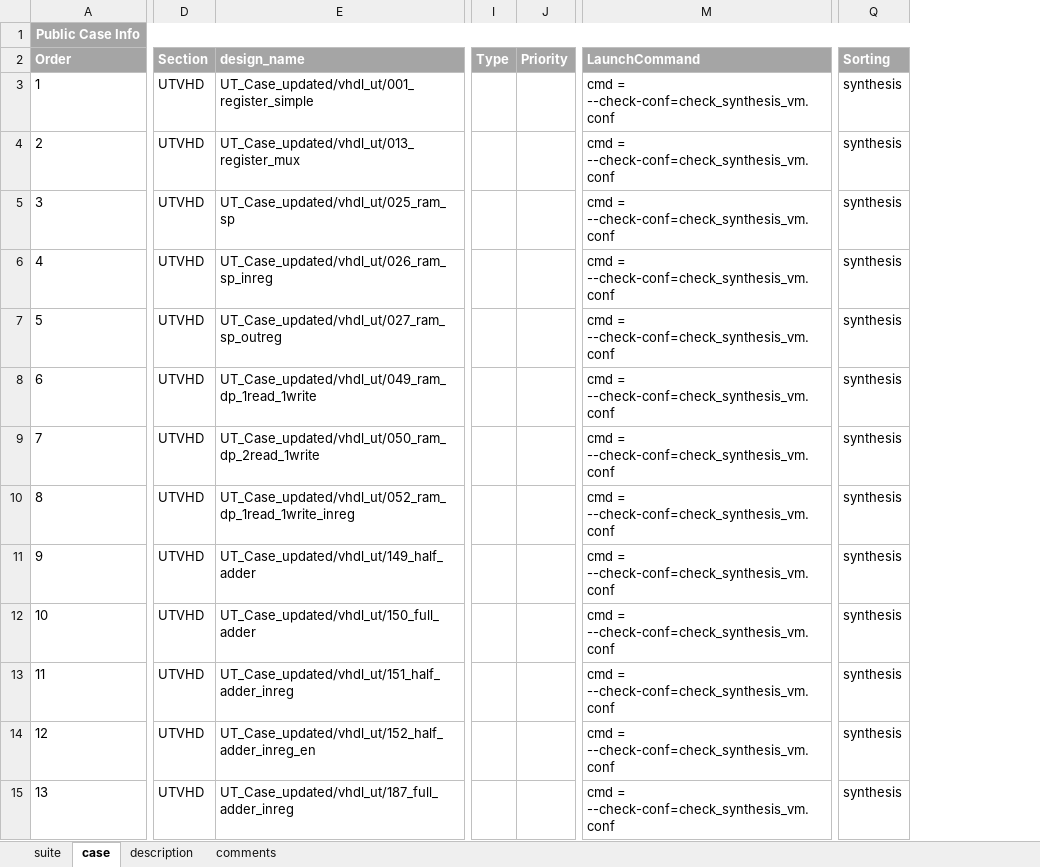
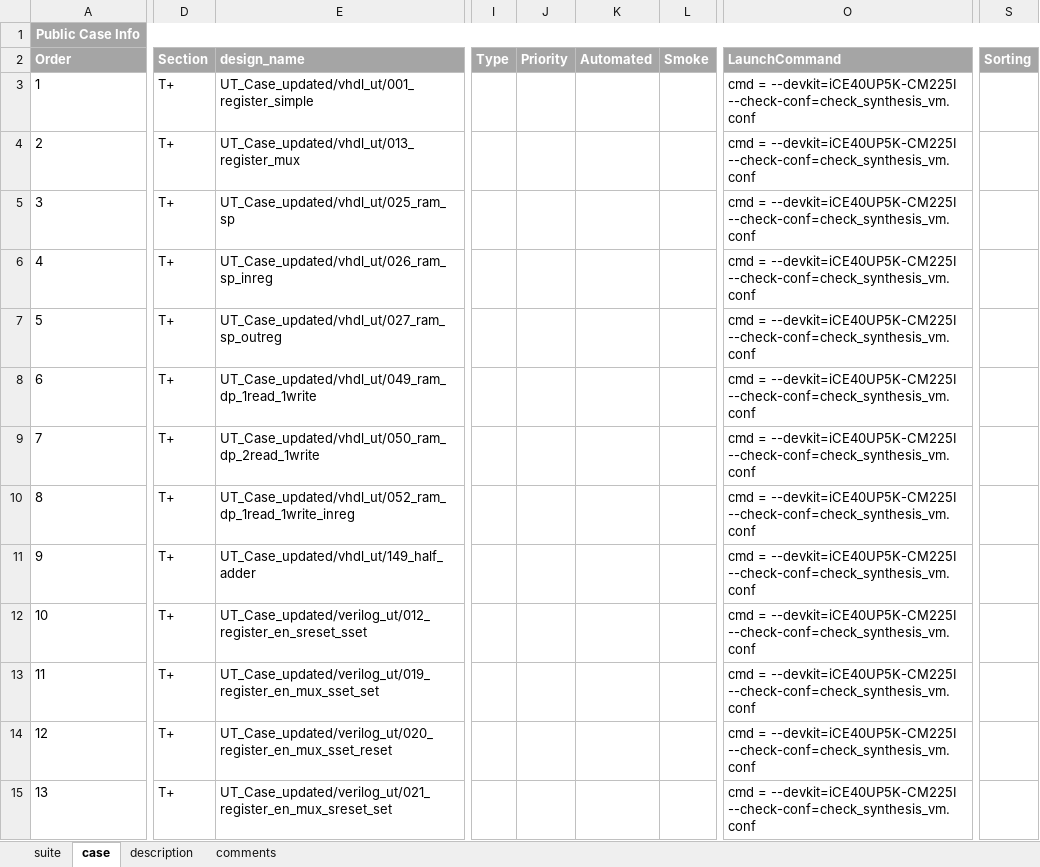
Before and after one commit to wanghengquan/repository, an Excel workbook: tmp_client/doc/TMP_EIT_suites/impl_00_LSE_engine_lin.xlsx, sheet case, drawn as a sheet; only a part is shown, gaps mark what is left out; values as stored, in another font and other column widths than the file's, no borders; removed rows and columns are numbered as before the commit, all else as after; the diff covers the shown part only; the diff names each change by its address in the sheet, - before the commit and + after, or states it on an @@ line.

```diff
--- a/tmp_client/doc/TMP_EIT_suites/impl_00_LSE_engine_lin.xlsx (sheet case)
+++ b/tmp_client/doc/TMP_EIT_suites/impl_00_LSE_engine_lin.xlsx (sheet case)
-column D, rows 2-15: Section | UTVHD | UTVHD | UTVHD | UTVHD | UTVHD | UTVHD | UTVHD | UTVHD | UTVHD | UTVHD | UTVHD | UTVHD | UTVHD
+column D, rows 2-15: Section | T+ | T+ | T+ | T+ | T+ | T+ | T+ | T+ | T+ | T+ | T+ | T+ | T+
-column I, row 2: Type
-column J, row 2: Priority
+column I, row 2: Type
+column J, row 2: Priority
+column K, row 2: Automated
+column L, row 2: Smoke
-column M, rows 2-15: LaunchCommand | cmd = --check-conf=check_synthesis_vm.conf | cmd = --check-conf=check_synthesis_vm.conf | cmd = --check-conf=check_synthesis_vm.conf | cmd = --check-conf=check_synthesis_vm.conf | cmd = --check-conf=check_synthesis_vm.conf | cmd = --check-conf=check_synthesis_vm.conf | cmd = --check-conf=check_synthesis_vm.conf | cmd = --check-conf=check_synthesis_vm.conf | cmd = --check-conf=check_synthesis_vm.conf | cmd = --check-conf=check_synthesis_vm.conf | cmd = --check-conf=check_synthesis_vm.conf | cmd = --check-conf=check_synthesis_vm.conf | cmd = --check-conf=check_synthesis_vm.conf
+column O, rows 2-15: LaunchCommand | cmd = --devkit=iCE40UP5K-CM225I --check-conf=check_synthesis_vm.conf | cmd = --devkit=iCE40UP5K-CM225I --check-conf=check_synthesis_vm.conf | cmd = --devkit=iCE40UP5K-CM225I --check-conf=check_synthesis_vm.conf | cmd = --devkit=iCE40UP5K-CM225I --check-conf=check_synthesis_vm.conf | cmd = --devkit=iCE40UP5K-CM225I --check-conf=check_synthesis_vm.conf | cmd = --devkit=iCE40UP5K-CM225I --check-conf=check_synthesis_vm.conf | cmd = --devkit=iCE40UP5K-CM225I --check-conf=check_synthesis_vm.conf | cmd = --devkit=iCE40UP5K-CM225I --check-conf=check_synthesis_vm.conf | cmd = --devkit=iCE40UP5K-CM225I --check-conf=check_synthesis_vm.conf | cmd = --devkit=iCE40UP5K-CM225I --check-conf=check_synthesis_vm.conf | cmd = --devkit=iCE40UP5K-CM225I --check-conf=check_synthesis_vm.conf | cmd = --devkit=iCE40UP5K-CM225I --check-conf=check_synthesis_vm.conf | cmd = --devkit=iCE40UP5K-CM225I --check-conf=check_synthesis_vm.conf
-column Q, rows 2-15: Sorting | synthesis | synthesis | synthesis | synthesis | synthesis | synthesis | synthesis | synthesis | synthesis | synthesis | synthesis | synthesis | synthesis
+column S, row 2: Sorting
-E12: UT_Case_updated/vhdl_ut/150_full_adder
+E12: UT_Case_updated/verilog_ut/012_register_en_sreset_sset
-E13: UT_Case_updated/vhdl_ut/151_half_adder_inreg
+E13: UT_Case_updated/verilog_ut/019_register_en_mux_sset_set
-E14: UT_Case_updated/vhdl_ut/152_half_adder_inreg_en
+E14: UT_Case_updated/verilog_ut/020_register_en_mux_sset_reset
-E15: UT_Case_updated/vhdl_ut/187_full_adder_inreg
+E15: UT_Case_updated/verilog_ut/021_register_en_mux_sreset_set
```
Also changed, not shown: 176 edited cells elsewhere in this sheet, sheet description, sheet suite, charts or pictures, tmp_client/doc/TMP_EIT_suites/Diamond_FE_13_SynplifyPro_win.xlsx, tmp_client/doc/TMP_EIT_suites/Diamond_FE_21_LSE_Ind_win.xlsx, 37 other files.
